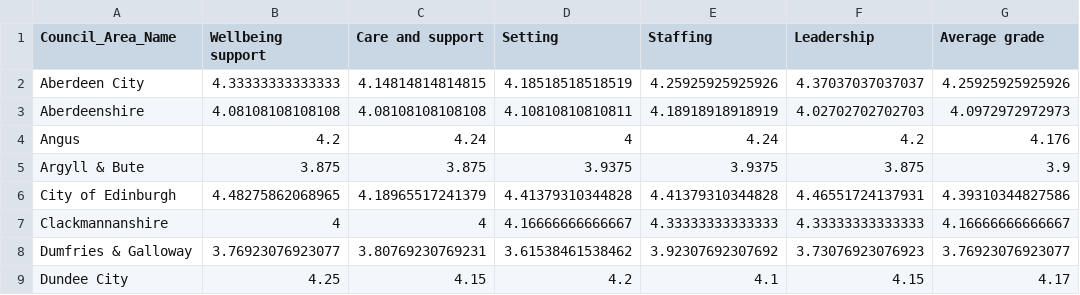
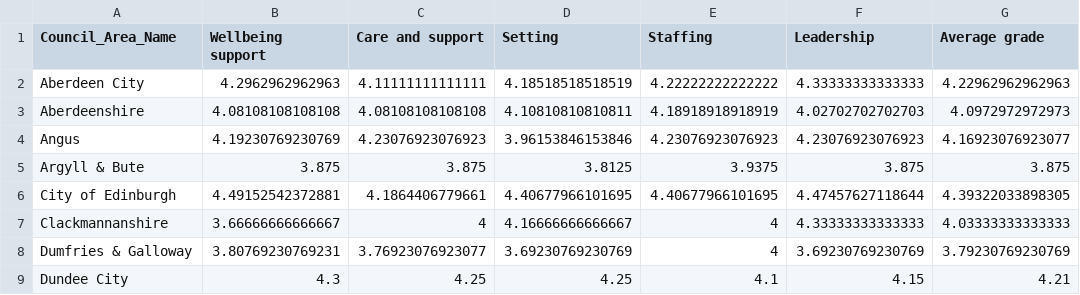
Before and after one commit to DCTdatateam/CI, a CSV file: data/report/care_home_averages.csv, drawn as a sheet; only a part is shown; the diff covers the shown part only.

```diff
--- a/data/report/care_home_averages.csv
+++ b/data/report/care_home_averages.csv
@@ -1,9 +1,9 @@
 "Council_Area_Name","Wellbeing support","Care and support","Setting","Staffing","Leadership","Average grade"
-"Aberdeen City",4.33333333333333,4.14814814814815,4.18518518518519,4.25925925925926,4.37037037037037,4.25925925925926
+"Aberdeen City",4.2962962962963,4.11111111111111,4.18518518518519,4.22222222222222,4.33333333333333,4.22962962962963
 "Aberdeenshire",4.08108108108108,4.08108108108108,4.10810810810811,4.18918918918919,4.02702702702703,4.0972972972973
-"Angus",4.2,4.24,4,4.24,4.2,4.176
-"Argyll & Bute",3.875,3.875,3.9375,3.9375,3.875,3.9
-"City of Edinburgh",4.48275862068965,4.18965517241379,4.41379310344828,4.41379310344828,4.46551724137931,4.39310344827586
-"Clackmannanshire",4,4,4.16666666666667,4.33333333333333,4.33333333333333,4.16666666666667
-"Dumfries & Galloway",3.76923076923077,3.80769230769231,3.61538461538462,3.92307692307692,3.73076923076923,3.76923076923077
-"Dundee City",4.25,4.15,4.2,4.1,4.15,4.17
+"Angus",4.19230769230769,4.23076923076923,3.96153846153846,4.23076923076923,4.23076923076923,4.16923076923077
+"Argyll & Bute",3.875,3.875,3.8125,3.9375,3.875,3.875
+"City of Edinburgh",4.49152542372881,4.1864406779661,4.40677966101695,4.40677966101695,4.47457627118644,4.39322033898305
+"Clackmannanshire",3.66666666666667,4,4.16666666666667,4,4.33333333333333,4.03333333333333
+"Dumfries & Galloway",3.80769230769231,3.76923076923077,3.69230769230769,4,3.69230769230769,3.79230769230769
+"Dundee City",4.3,4.25,4.25,4.1,4.15,4.21
```
Also changed, not shown: 66 edited cells elsewhere in this file, data/report/dundee_care_homes.csv, data/report/dundee_nursery.csv, 10 other files.
